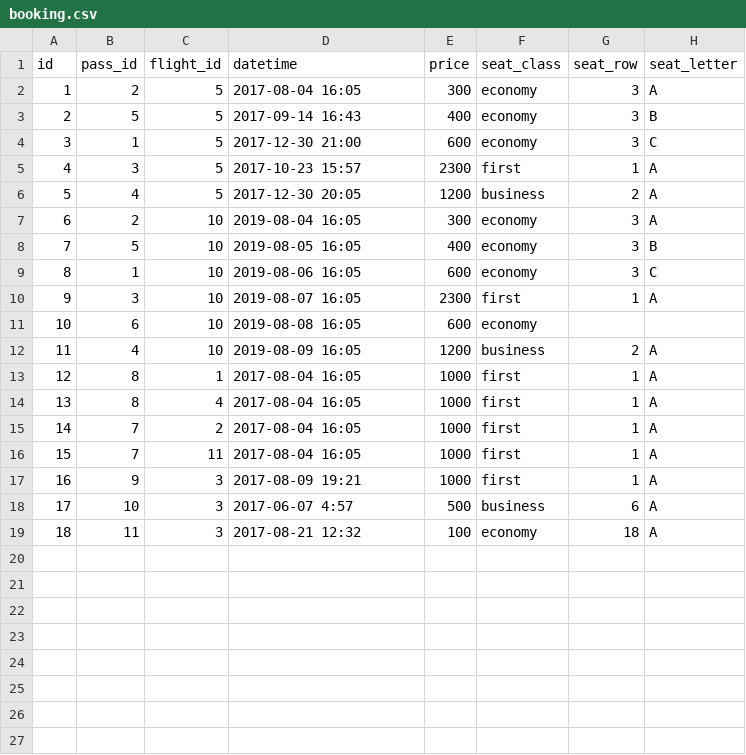
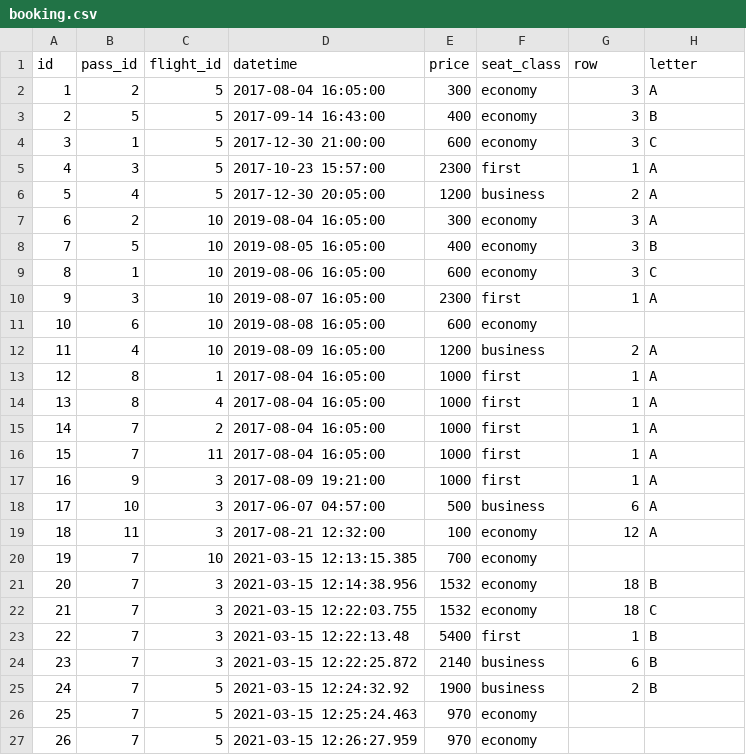
Before and after one commit to m4kuta/CSC343-A2, a CSV file: psql/booking.csv, drawn as a sheet.

```diff
--- a/psql/booking.csv
+++ b/psql/booking.csv
@@ -1,19 +1,27 @@
-id,pass_id,flight_id,datetime,price,seat_class,seat_row,seat_letter
-1,2,5,2017-08-04 16:05,300,economy,3,A
-2,5,5,2017-09-14 16:43,400,economy,3,B
-3,1,5,2017-12-30 21:00,600,economy,3,C
-4,3,5,2017-10-23 15:57,2300,first,1,A
-5,4,5,2017-12-30 20:05,1200,business,2,A
-6,2,10,2019-08-04 16:05,300,economy,3,A
-7,5,10,2019-08-05 16:05,400,economy,3,B
-8,1,10,2019-08-06 16:05,600,economy,3,C
-9,3,10,2019-08-07 16:05,2300,first,1,A
-10,6,10,2019-08-08 16:05,600,economy,,
-11,4,10,2019-08-09 16:05,1200,business,2,A
-12,8,1,2017-08-04 16:05,1000,first,1,A
-13,8,4,2017-08-04 16:05,1000,first,1,A
-14,7,2,2017-08-04 16:05,1000,first,1,A
-15,7,11,2017-08-04 16:05,1000,first,1,A
-16,9,3,2017-08-09 19:21,1000,first,1,A
-17,10,3,2017-06-07 4:57,500,business,6,A
-18,11,3,2017-08-21 12:32,100,economy,18,A
+id,pass_id,flight_id,datetime,price,seat_class,row,letter
+1,2,5,2017-08-04 16:05:00,300,economy,3,A
+2,5,5,2017-09-14 16:43:00,400,economy,3,B
+3,1,5,2017-12-30 21:00:00,600,economy,3,C
+4,3,5,2017-10-23 15:57:00,2300,first,1,A
+5,4,5,2017-12-30 20:05:00,1200,business,2,A
+6,2,10,2019-08-04 16:05:00,300,economy,3,A
+7,5,10,2019-08-05 16:05:00,400,economy,3,B
+8,1,10,2019-08-06 16:05:00,600,economy,3,C
+9,3,10,2019-08-07 16:05:00,2300,first,1,A
+10,6,10,2019-08-08 16:05:00,600,economy,,
+11,4,10,2019-08-09 16:05:00,1200,business,2,A
+12,8,1,2017-08-04 16:05:00,1000,first,1,A
+13,8,4,2017-08-04 16:05:00,1000,first,1,A
+14,7,2,2017-08-04 16:05:00,1000,first,1,A
+15,7,11,2017-08-04 16:05:00,1000,first,1,A
+16,9,3,2017-08-09 19:21:00,1000,first,1,A
+17,10,3,2017-06-07 04:57:00,500,business,6,A
+18,11,3,2017-08-21 12:32:00,100,economy,12,A
+19,7,10,2021-03-15 12:13:15.385,700,economy,,
+20,7,3,2021-03-15 12:14:38.956,1532,economy,18,B
+21,7,3,2021-03-15 12:22:03.755,1532,economy,18,C
+22,7,3,2021-03-15 12:22:13.48,5400,first,1,B
+23,7,3,2021-03-15 12:22:25.872,2140,business,6,B
+24,7,5,2021-03-15 12:24:32.92,1900,business,2,B
+25,7,5,2021-03-15 12:25:24.463,970,economy,,
+26,7,5,2021-03-15 12:26:27.959,970,economy,,
```
Also changed, not shown: 4 other files.
